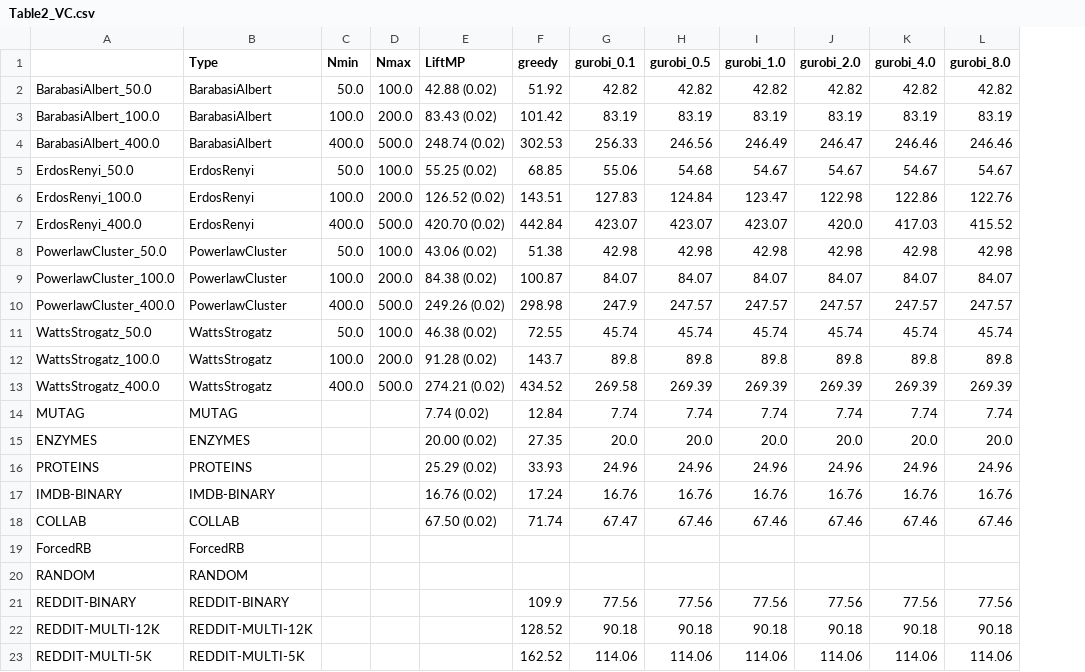
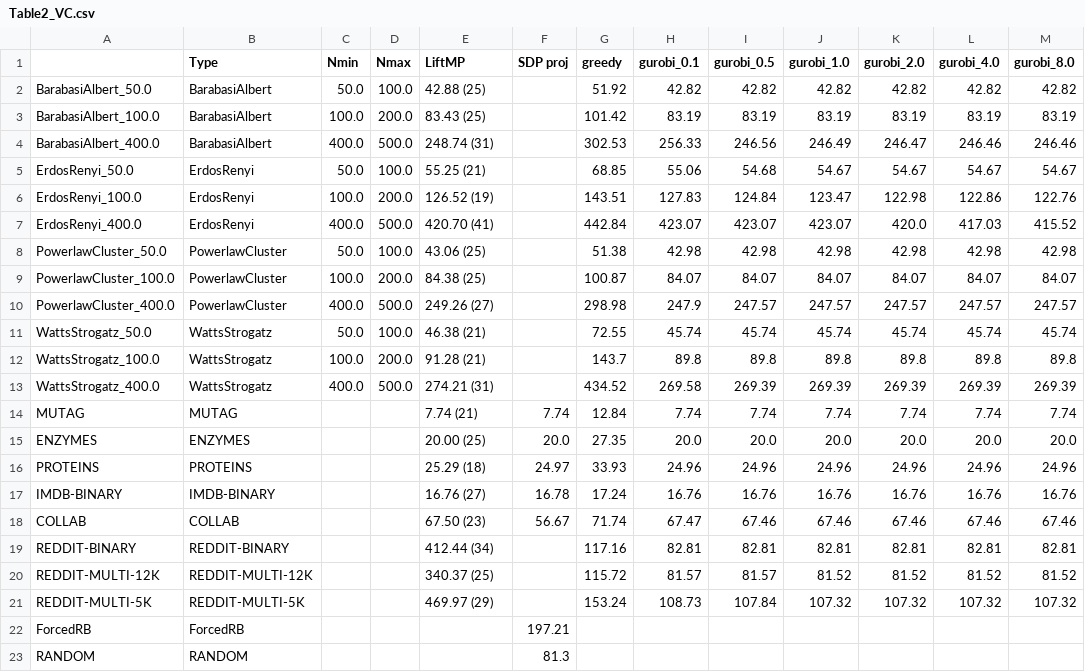
Before and after one commit to penlu/bespoke-gnn4do, a CSV file: analysis_ipynb/Table2_VC.csv, drawn as a sheet; removed rows and columns are numbered as before the commit, all else as after; the diff names each change by its address in the sheet, - before the commit and + after, or states it on an @@ line.

```diff
--- a/analysis_ipynb/Table2_VC.csv
+++ b/analysis_ipynb/Table2_VC.csv
+column F (SDP proj), rows 14-18: 7.74 | 20.0 | 24.97 | 16.78 | 56.67; rows 22-23: 197.21 | 81.3
-E2 (LiftMP): 42.88 (0.02)
+E2 (LiftMP): 42.88 (25)
-E3 (LiftMP): 83.43 (0.02)
+E3 (LiftMP): 83.43 (25)
-E4 (LiftMP): 248.74 (0.02)
+E4 (LiftMP): 248.74 (31)
-E5 (LiftMP): 55.25 (0.02)
+E5 (LiftMP): 55.25 (21)
-E6 (LiftMP): 126.52 (0.02)
+E6 (LiftMP): 126.52 (19)
-E7 (LiftMP): 420.70 (0.02)
+E7 (LiftMP): 420.70 (41)
-E8 (LiftMP): 43.06 (0.02)
+E8 (LiftMP): 43.06 (25)
-E9 (LiftMP): 84.38 (0.02)
+E9 (LiftMP): 84.38 (25)
-E10 (LiftMP): 249.26 (0.02)
+E10 (LiftMP): 249.26 (27)
-E11 (LiftMP): 46.38 (0.02)
+E11 (LiftMP): 46.38 (21)
-E12 (LiftMP): 91.28 (0.02)
+E12 (LiftMP): 91.28 (21)
-E13 (LiftMP): 274.21 (0.02)
+E13 (LiftMP): 274.21 (31)
-E14 (LiftMP): 7.74 (0.02)
+E14 (LiftMP): 7.74 (21)
-E15 (LiftMP): 20.00 (0.02)
+E15 (LiftMP): 20.00 (25)
-E16 (LiftMP): 25.29 (0.02)
+E16 (LiftMP): 25.29 (18)
-E17 (LiftMP): 16.76 (0.02)
+E17 (LiftMP): 16.76 (27)
-E18 (LiftMP): 67.50 (0.02)
+E18 (LiftMP): 67.50 (23)
+row 19: REDDIT-BINARY | REDDIT-BINARY |  |  | 412.44 (34) |  | 117.16 | 82.81 | 82.81 | 82.81 | 82.81 | 82.81 | 82.81
+row 20: REDDIT-MULTI-12K | REDDIT-MULTI-12K |  |  | 340.37 (25) |  | 115.72 | 81.57 | 81.57 | 81.52 | 81.52 | 81.52 | 81.52
+row 21: REDDIT-MULTI-5K | REDDIT-MULTI-5K |  |  | 469.97 (29) |  | 153.24 | 108.73 | 107.84 | 107.32 | 107.32 | 107.32 | 107.32
-row 21: REDDIT-BINARY | REDDIT-BINARY |  |  |  | 109.9 | 77.56 | 77.56 | 77.56 | 77.56 | 77.56 | 77.56
-row 22: REDDIT-MULTI-12K | REDDIT-MULTI-12K |  |  |  | 128.52 | 90.18 | 90.18 | 90.18 | 90.18 | 90.18 | 90.18
-row 23: REDDIT-MULTI-5K | REDDIT-MULTI-5K |  |  |  | 162.52 | 114.06 | 114.06 | 114.06 | 114.06 | 114.06 | 114.06
```
Also changed, not shown: analysis_ipynb/Table1_VC.csv, analysis_ipynb/Table1_maxcut.csv, 13 other files.
